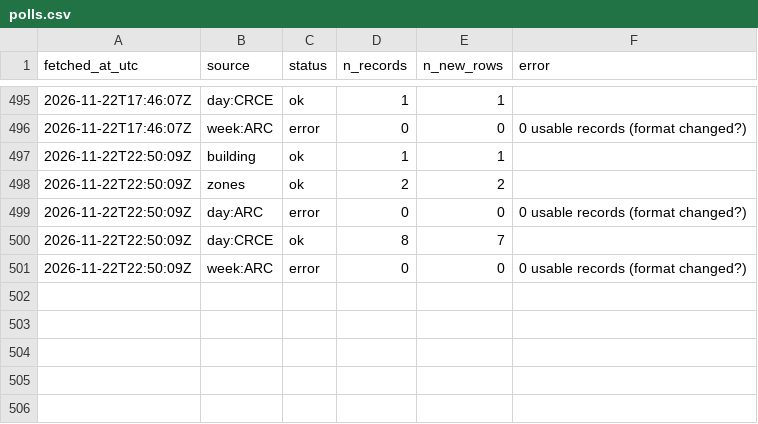
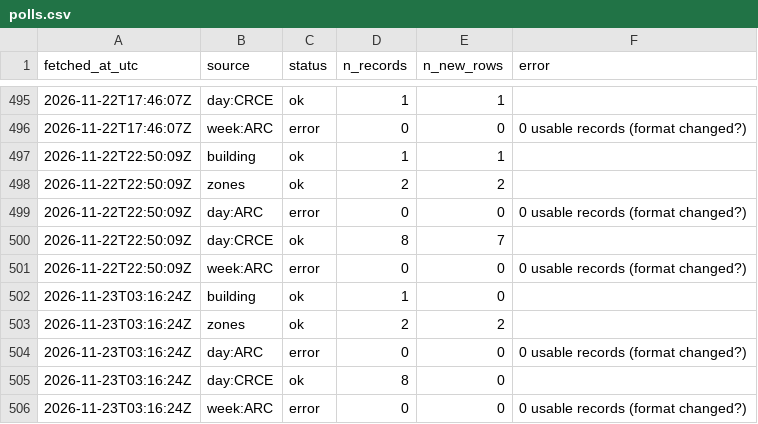
Before and after one commit to s4ndyz/crowd4cast, a CSV file: polls.csv, drawn as a sheet; only a part is shown, gaps mark what is left out.

Commit message:
data 2026-11-23T03:16Z

```diff
--- a/polls.csv
+++ b/polls.csv
@@ -501 +501,6 @@ fetched_at_utc,source,status,n_records,n_new_rows,error
 2026-11-22T22:50:09Z,week:ARC,error,0,0,0 usable records (format changed?)
+2026-11-23T03:16:24Z,building,ok,1,0,
+2026-11-23T03:16:24Z,zones,ok,2,2,
+2026-11-23T03:16:24Z,day:ARC,error,0,0,0 usable records (format changed?)
+2026-11-23T03:16:24Z,day:CRCE,ok,8,0,
+2026-11-23T03:16:24Z,week:ARC,error,0,0,0 usable records (format changed?)
```
Also changed, not shown: zones.csv.
